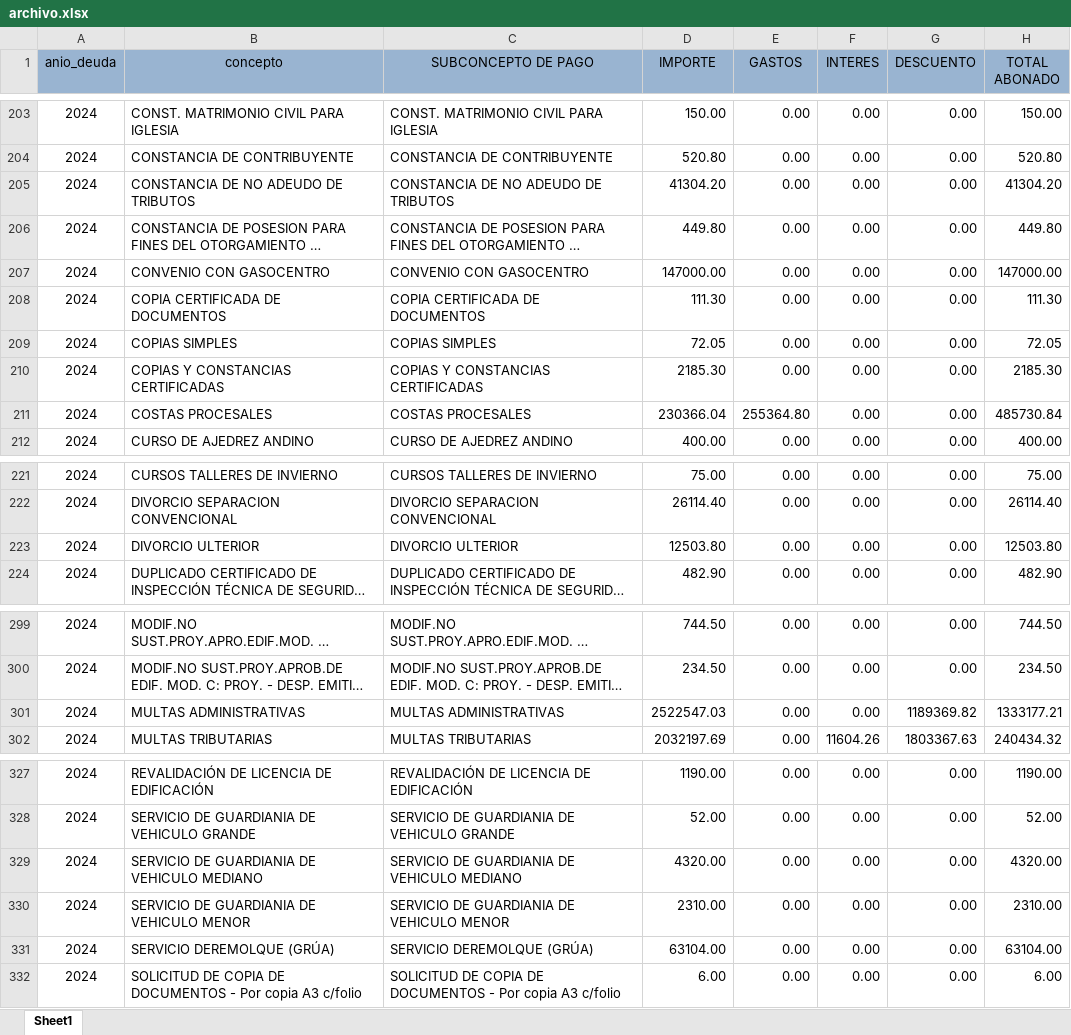
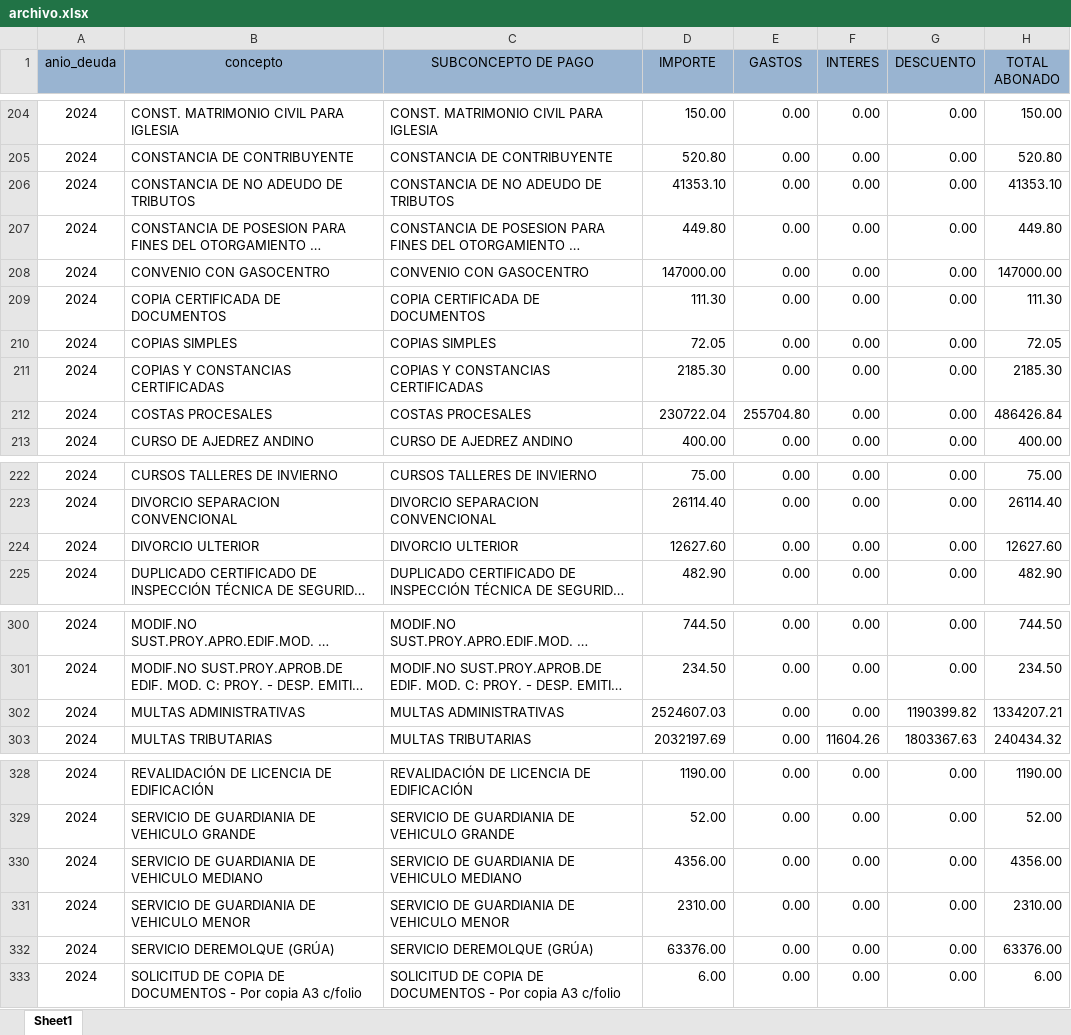
Before and after one commit to Pue223/backendtw, an Excel workbook: src/controller/archivo.xlsx, sheet Sheet1, drawn as a sheet; only a part is shown, gaps mark what is left out; long unchanged cells end in …; values as stored, in another font and other column widths than the file's, no borders; addresses are those after the commit; the diff covers the shown part only; the diff names each change by its address in the sheet, - before the commit and + after, or states it on an @@ line.

```diff
--- a/src/controller/archivo.xlsx (sheet Sheet1)
+++ b/src/controller/archivo.xlsx (sheet Sheet1)
-D206 (IMPORTE): 41304.20
+D206 (IMPORTE): 41353.10
-H206 (TOTAL ABONADO): 41304.20
+H206 (TOTAL ABONADO): 41353.10
-D212 (IMPORTE): 230366.04
+D212 (IMPORTE): 230722.04
-E212 (GASTOS): 255364.80
+E212 (GASTOS): 255704.80
-H212 (TOTAL ABONADO): 485730.84
+H212 (TOTAL ABONADO): 486426.84
-D224 (IMPORTE): 12503.80
+D224 (IMPORTE): 12627.60
-H224 (TOTAL ABONADO): 12503.80
+H224 (TOTAL ABONADO): 12627.60
-D302 (IMPORTE): 2522547.03
+D302 (IMPORTE): 2524607.03
-G302 (DESCUENTO): 1189369.82
+G302 (DESCUENTO): 1190399.82
-H302 (TOTAL ABONADO): 1333177.21
+H302 (TOTAL ABONADO): 1334207.21
-D330 (IMPORTE): 4320.00
+D330 (IMPORTE): 4356.00
-H330 (TOTAL ABONADO): 4320.00
+H330 (TOTAL ABONADO): 4356.00
-D332 (IMPORTE): 63104.00
+D332 (IMPORTE): 63376.00
-H332 (TOTAL ABONADO): 63104.00
+H332 (TOTAL ABONADO): 63376.00
```
Also changed, not shown: 1 added row and 34 edited cells elsewhere in this sheet.
